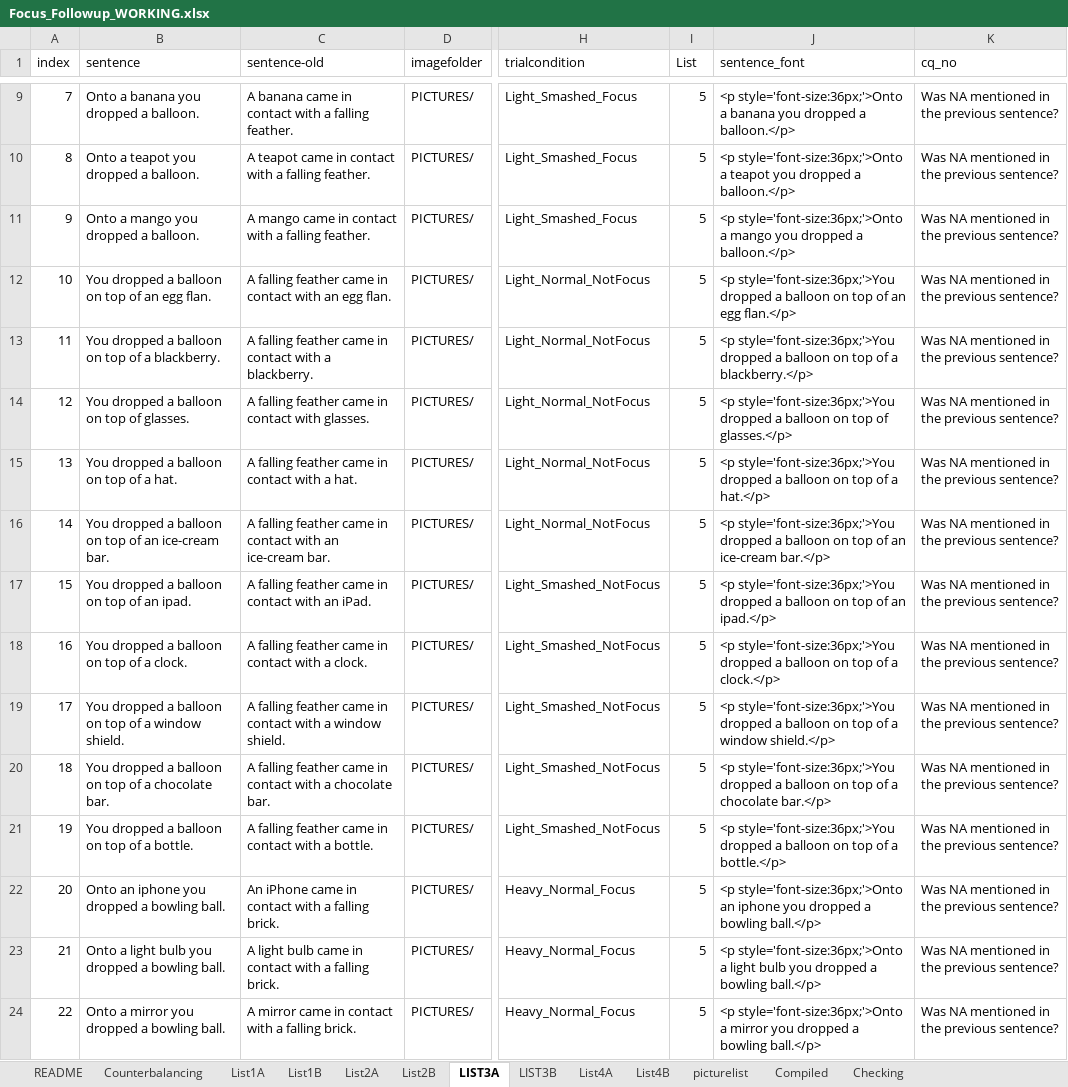
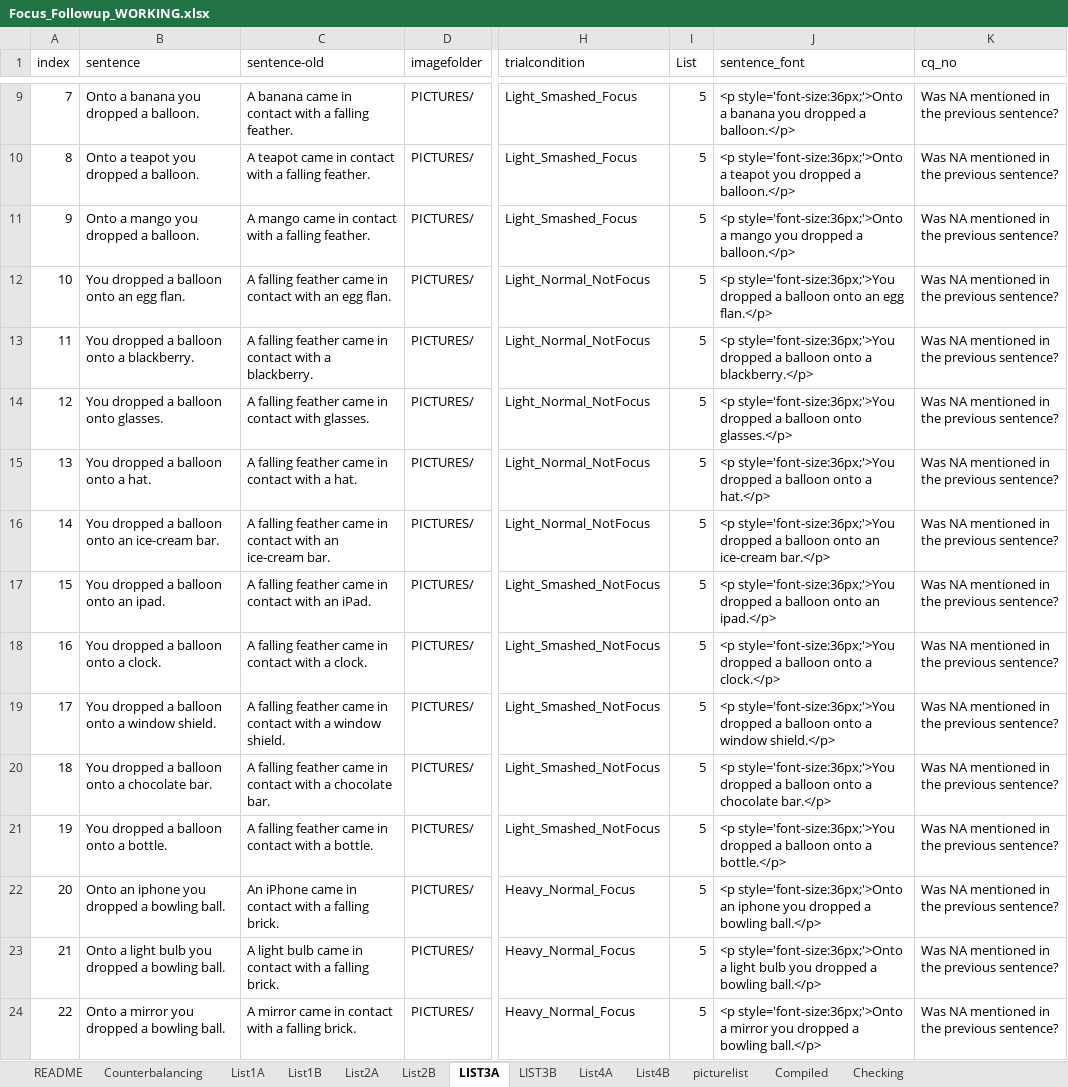
Before and after one commit to thelexiconlab/object-state-changes, an Excel workbook: experiments/Experiment 5/experiment_code/Focus_Followup_WORKING.xlsx, sheet LIST3A, drawn as a sheet; only a part is shown, gaps mark what is left out; values as stored, in another font and other column widths than the file's, no borders; the diff covers the shown part only; the diff names each change by its address in the sheet, - before the commit and + after, or states it on an @@ line.

Commit message:
onto sentences nonfocus

```diff
--- a/experiments/Experiment 5/experiment_code/Focus_Followup_WORKING.xlsx (sheet LIST3A)
+++ b/experiments/Experiment 5/experiment_code/Focus_Followup_WORKING.xlsx (sheet LIST3A)
-B12 (sentence): You dropped a balloon on top of an egg flan.
+B12 (sentence): You dropped a balloon onto an egg flan.
-J12 (sentence_font): …a balloon on top of an egg…
+J12 (sentence_font): …a balloon onto an egg…
-B13 (sentence): You dropped a balloon on top of a blackberry.
+B13 (sentence): You dropped a balloon onto a blackberry.
-J13 (sentence_font): …a balloon on top of a blackberry.</p>
+J13 (sentence_font): …a balloon onto a blackberry.</p>
-B14 (sentence): You dropped a balloon on top of glasses.
+B14 (sentence): You dropped a balloon onto glasses.
-J14 (sentence_font): …a balloon on top of glasses.</p>
+J14 (sentence_font): …a balloon onto glasses.</p>
-B15 (sentence): You dropped a balloon on top of a hat.
+B15 (sentence): You dropped a balloon onto a hat.
-J15 (sentence_font): …a balloon on top of a hat.</p>
+J15 (sentence_font): …a balloon onto a hat.</p>
-B16 (sentence): …a balloon on top of an ice-cream…
+B16 (sentence): …a balloon onto an ice-cream…
-J16 (sentence_font): …a balloon on top of an ice-cream…
+J16 (sentence_font): …a balloon onto an ice-cream…
-B17 (sentence): You dropped a balloon on top of an ipad.
+B17 (sentence): You dropped a balloon onto an ipad.
-J17 (sentence_font): …a balloon on top of an ipad.</p>
+J17 (sentence_font): …a balloon onto an ipad.</p>
-B18 (sentence): You dropped a balloon on top of a clock.
+B18 (sentence): You dropped a balloon onto a clock.
-J18 (sentence_font): …a balloon on top of a clock.</p>
+J18 (sentence_font): …a balloon onto a clock.</p>
-B19 (sentence): …a balloon on top of a window…
+B19 (sentence): …a balloon onto a window…
-J19 (sentence_font): …a balloon on top of a window…
+J19 (sentence_font): …a balloon onto a window…
-B20 (sentence): …a balloon on top of a chocolate…
+B20 (sentence): …a balloon onto a chocolate…
-J20 (sentence_font): …a balloon on top of a chocolate…
+J20 (sentence_font): …a balloon onto a chocolate…
-B21 (sentence): You dropped a balloon on top of a bottle.
+B21 (sentence): You dropped a balloon onto a bottle.
-J21 (sentence_font): …a balloon on top of a bottle.</p>
+J21 (sentence_font): …a balloon onto a bottle.</p>
```
Also changed, not shown: 20 edited cells elsewhere in this sheet, sheet Compiled, sheet List2A, sheet List4A, sheet List4B, sheet List1B, sheet LIST3B, 2 more sheets, 8 other files.
